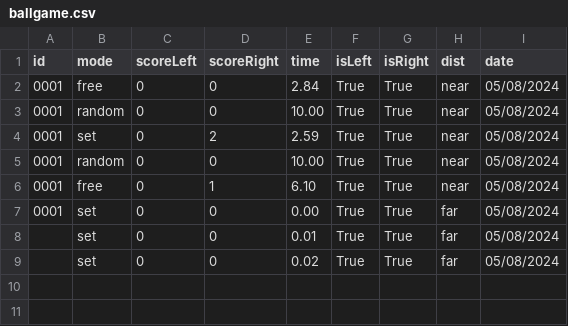
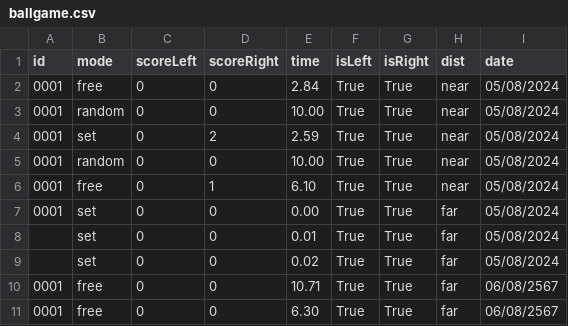
Before and after one commit to Sunwatcha303/VR-Healthy-Game, a CSV file: Database/ballgame.csv, drawn as a sheet; the diff names each change by its address in the sheet, - before the commit and + after, or states it on an @@ line.

```diff
--- a/Database/ballgame.csv
+++ b/Database/ballgame.csv
+row 10: 0001 | free | 0 | 0 | 10.71 | True | True | far | 06/08/2567
+row 11: 0001 | free | 0 | 0 | 6.30 | True | True | far | 06/08/2567
```
Also changed, not shown: Database/drawgame.csv, 14 other files.
